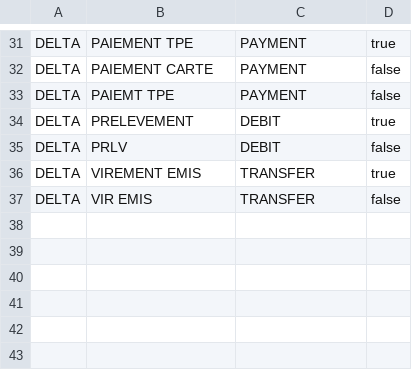
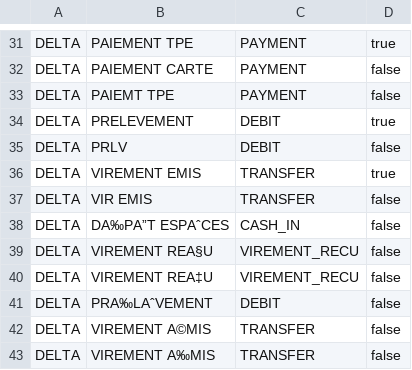
Before and after one commit to mehdi182003/projet_bi_finance, a CSV file: dbt/seeds/ref_correspondance_libelles.csv, drawn as a sheet; only a part is shown, gaps mark what is left out.

```diff
--- a/dbt/seeds/ref_correspondance_libelles.csv
+++ b/dbt/seeds/ref_correspondance_libelles.csv
@@ -37 +37,7 @@ DELTA,VIREMENT EMIS,TRANSFER,true
 DELTA,VIR EMIS,TRANSFER,false
+DELTA,DA‰PA”T ESPAˆCES,CASH_IN,false
+DELTA,VIREMENT REA§U,VIREMENT_RECU,false
+DELTA,VIREMENT REA‡U,VIREMENT_RECU,false
+DELTA,PRA‰LAˆVEMENT,DEBIT,false
+DELTA,VIREMENT A©MIS,TRANSFER,false
+DELTA,VIREMENT A‰MIS,TRANSFER,false
```
Also changed, not shown: 15 other files.
